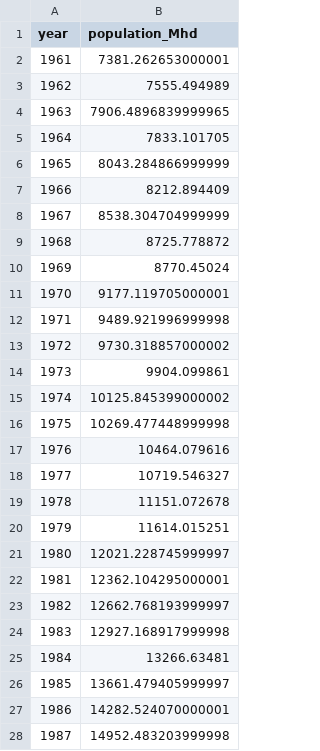
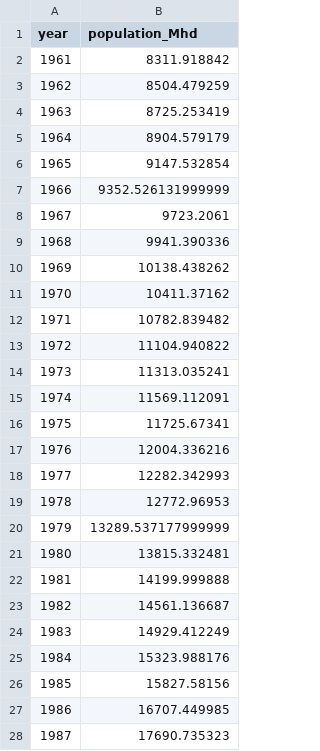
Before and after one commit to RPGroup-PBoC/human_impacts, a CSV file: data/agriculture/FAOSTAT_livestock_population/processed/FAOSTAT_livestock_population_total.csv, drawn as a sheet; only a part is shown; the diff covers the shown part only.

```diff
--- a/data/agriculture/FAOSTAT_livestock_population/processed/FAOSTAT_livestock_population_total.csv
+++ b/data/agriculture/FAOSTAT_livestock_population/processed/FAOSTAT_livestock_population_total.csv
@@ -1,28 +1,28 @@
 year,population_Mhd
-1961,7381.262653000001
-1962,7555.494989
-1963,7906.4896839999965
-1964,7833.101705
-1965,8043.284866999999
-1966,8212.894409
-1967,8538.304704999999
-1968,8725.778872
-1969,8770.45024
-1970,9177.119705000001
-1971,9489.921996999998
-1972,9730.318857000002
-1973,9904.099861
-1974,10125.845399000002
-1975,10269.477448999998
-1976,10464.079616
-1977,10719.546327
-1978,11151.072678
-1979,11614.015251
-1980,12021.228745999997
-1981,12362.104295000001
-1982,12662.768193999997
-1983,12927.168917999998
-1984,13266.63481
-1985,13661.479405999997
-1986,14282.524070000001
-1987,14952.483203999998
+1961,8311.918842
+1962,8504.479259
+1963,8725.253419
+1964,8904.579179
+1965,9147.532854
+1966,9352.526131999999
+1967,9723.2061
+1968,9941.390336
+1969,10138.438262
+1970,10411.37162
+1971,10782.839482
+1972,11104.940822
+1973,11313.035241
+1974,11569.112091
+1975,11725.67341
+1976,12004.336216
+1977,12282.342993
+1978,12772.96953
+1979,13289.537177999999
+1980,13815.332481
+1981,14199.999888
+1982,14561.136687
+1983,14929.412249
+1984,15323.988176
+1985,15827.58156
+1986,16707.449985
+1987,17690.735323
```
Also changed, not shown: 2 added rows and 31 edited cells elsewhere in this file, data/agriculture/FAOSTAT_livestock_population/processed/FAOSTAT_livestock_population.csv, 23 other files.
